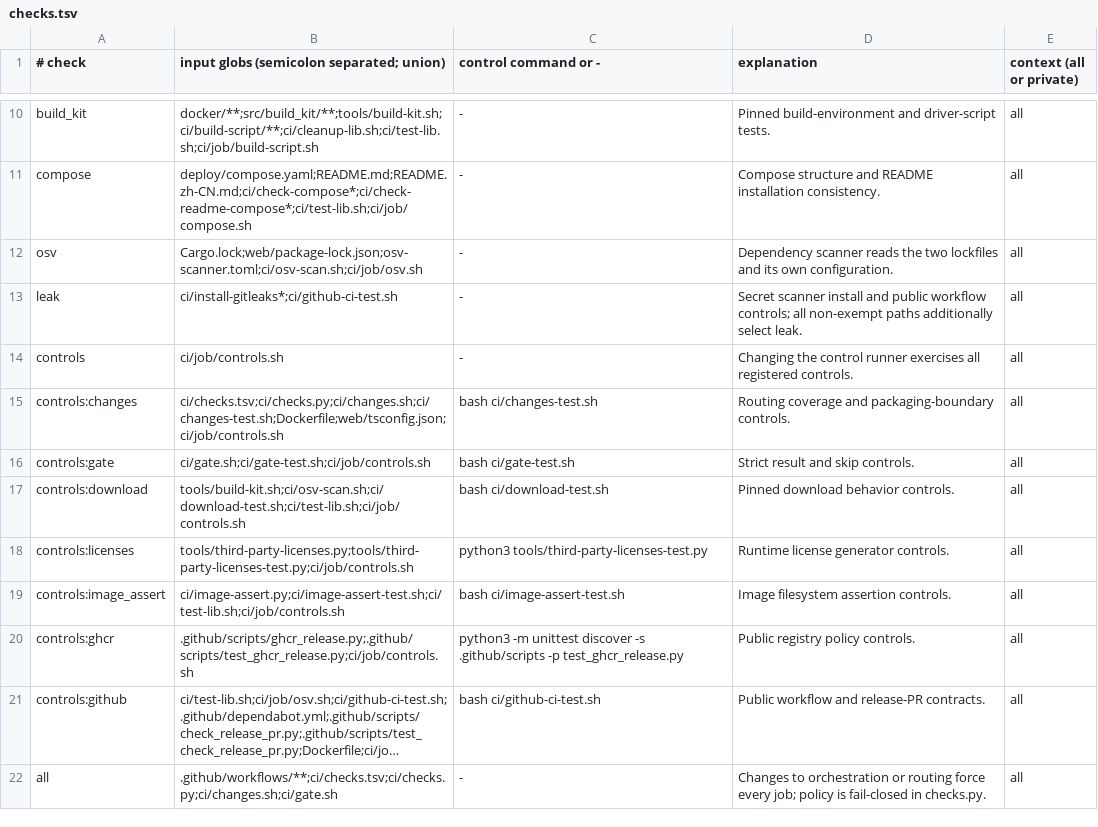
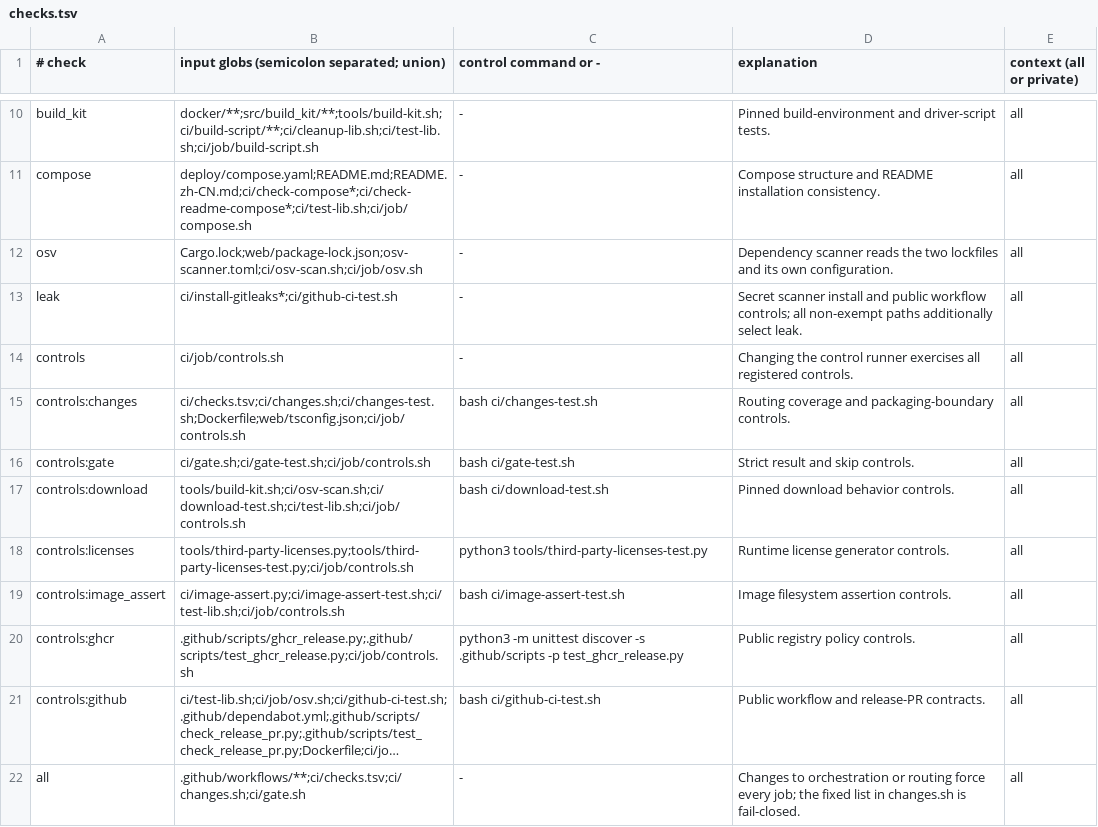
Before and after one commit to sky-zhang01/truenas-nvidia-driver-manager, a TSV file: ci/checks.tsv, drawn as a sheet; only a part is shown, gaps mark what is left out; long unchanged cells end in …; the diff names each change by its address in the sheet, - before the commit and + after, or states it on an @@ line.

Commit message:
Test each change once and route checks with a shell script
- Public CI runs its checks on pull requests. A push to main runs no checks again; it only refills the build caches that pull requests read. The weekly scheduled run is gone.
- The check router is now a shell script (ci/changes.sh). Changes to the CI definitions run every check. The vulnerability scan runs on a pull request only when dependency files change.

No new release.

```diff
--- a/ci/checks.tsv
+++ b/ci/checks.tsv
-B15: ci/checks.tsv;ci/checks.py;ci/changes.sh;ci/changes-test.sh;Dockerfile;web/tsconfig.json;ci/job/controls.sh
+B15: ci/checks.tsv;ci/changes.sh;ci/changes-test.sh;Dockerfile;web/tsconfig.json;ci/job/controls.sh
-B22: .github/workflows/**;ci/checks.tsv;ci/checks.py;ci/changes.sh;ci/gate.sh
+B22: .github/workflows/**;ci/checks.tsv;ci/changes.sh;ci/gate.sh
-D22 (explanation): …every job; policy is fail-closed in checks.py.
+D22 (explanation): …every job; the fixed list in changes.sh is fail-closed.
```
Also changed, not shown: 8 other files.
